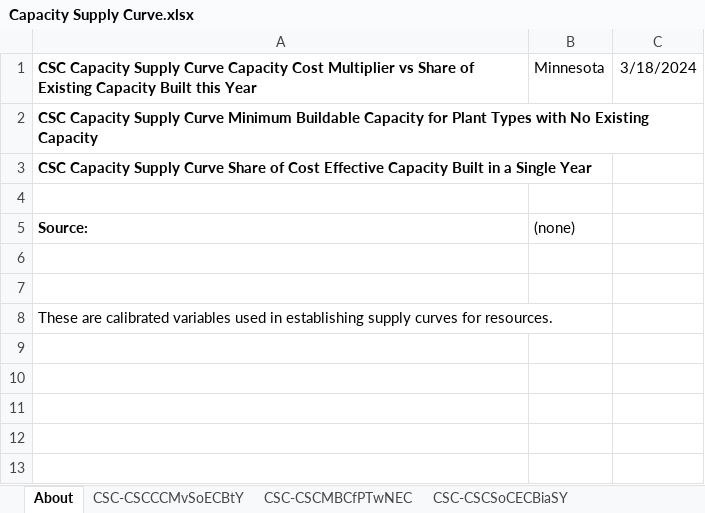
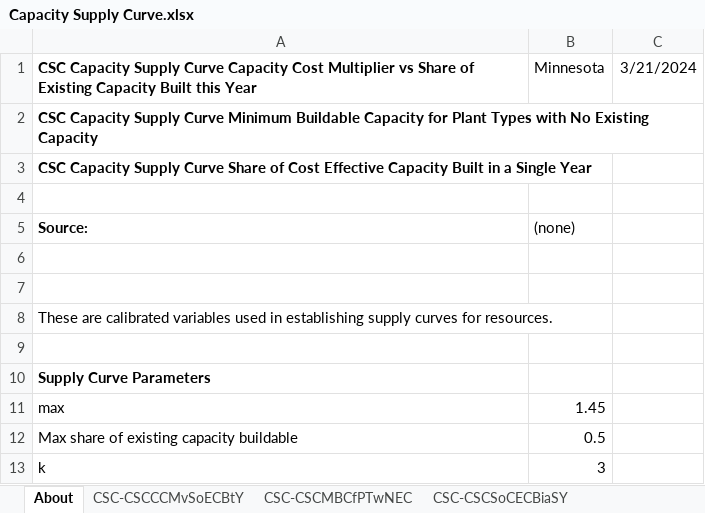
Before and after one commit to EnergyInnovation/eps-minnesota, an Excel workbook: InputData/elec/CSC/Capacity Supply Curve.xlsx, sheet About, drawn as a sheet; values as stored, in another font and other column widths than the file's, no borders; charts and pictures not drawn; the diff names each change by its address in the sheet, - before the commit and + after, or states it on an @@ line.

```diff
--- a/InputData/elec/CSC/Capacity Supply Curve.xlsx (sheet About)
+++ b/InputData/elec/CSC/Capacity Supply Curve.xlsx (sheet About)
-C1: 3/18/2024
+C1: 3/21/2024
+row 9: (empty)
+row 10: Supply Curve Parameters
+row 11: max | 1.45
+row 12: Max share of existing capacity buildable | 0.5
+row 13: k | 3
```
Also changed, not shown: sheet CSC-CSCSoCECBiaSY, sheet CSC-CSCCCMvSoECBtY, charts or pictures, InputData/elec/BDTPTUMCF/Boolean Does This Plant Type Use Maximum Capacity Factor.xlsx, InputData/fuels/BS/BAU Subsidies.xlsx, 31 other files.
